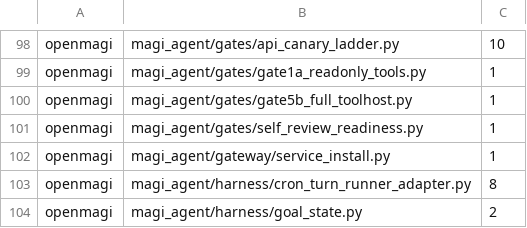
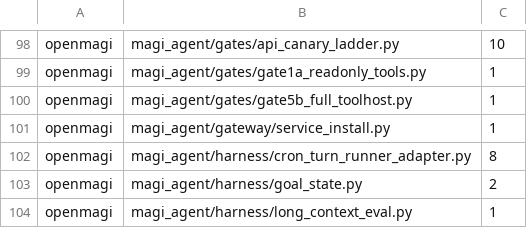
Before and after one commit to openmagi/magi-agent, a TSV file: scripts/naming_baseline.tsv, drawn as a sheet; only a part is shown, gaps mark what is left out; the shorter side is filled out with more unchanged rows.

Commit message:
chore: promote-or-delete sweep — four orphan gates readiness modules
Per the repo's own promote-or-delete policy (precedent: authoring/ +
self_improvement/ removal). Verified per-module: channel_live_readiness,
ga_live_readiness, goal_loop_readiness, self_review_readiness are referenced
ONLY by the generated ARCHITECTURE.md and their own tests — no transport/,
shadow/, cli/, or runtime/ importer. LOAD-BEARING and KEPT: gate2/3/4/5/7
readiness (imported by transport health + shadow chat path) and
ToolExecutionKernel (tools/health.py reports through it; dispatcher remains
the hot path). ~4K lines removed; ARCHITECTURE.md + naming baseline
regenerated.

```diff
--- a/scripts/naming_baseline.tsv
+++ b/scripts/naming_baseline.tsv
@@ -100,3 +100,2 @@ openmagi	magi_agent/gates/gate1a_readonly_tools.py	1
 openmagi	magi_agent/gates/gate5b_full_toolhost.py	1
-openmagi	magi_agent/gates/self_review_readiness.py	1
 openmagi	magi_agent/gateway/service_install.py	1
```
Also changed, not shown: 10 other files.
